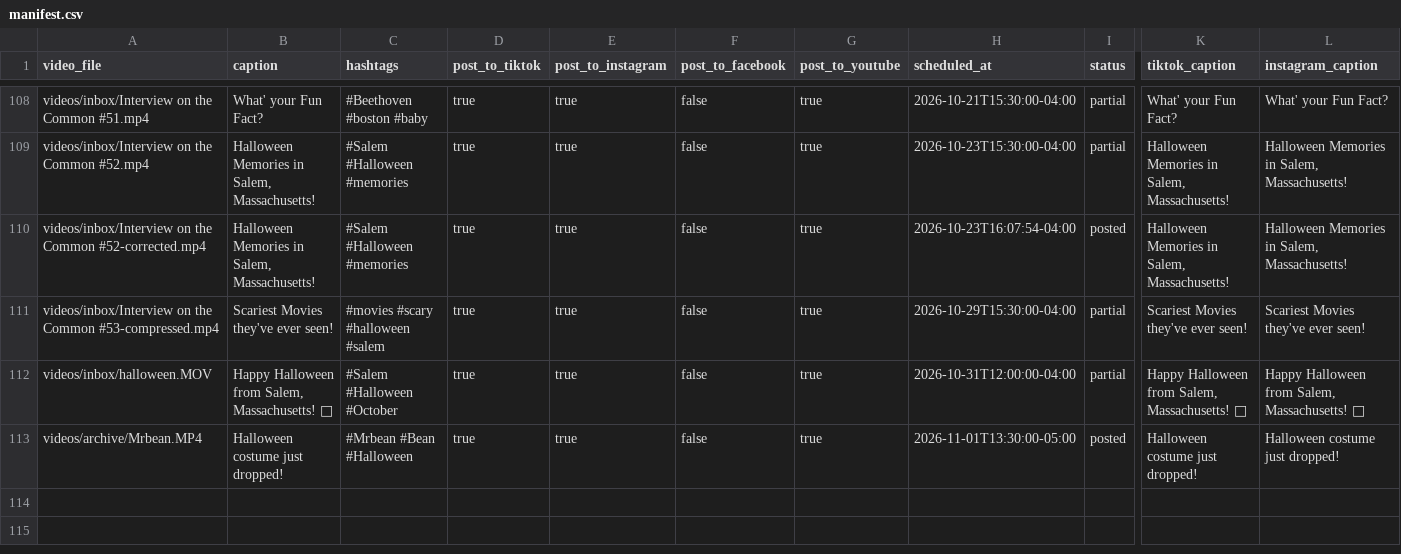
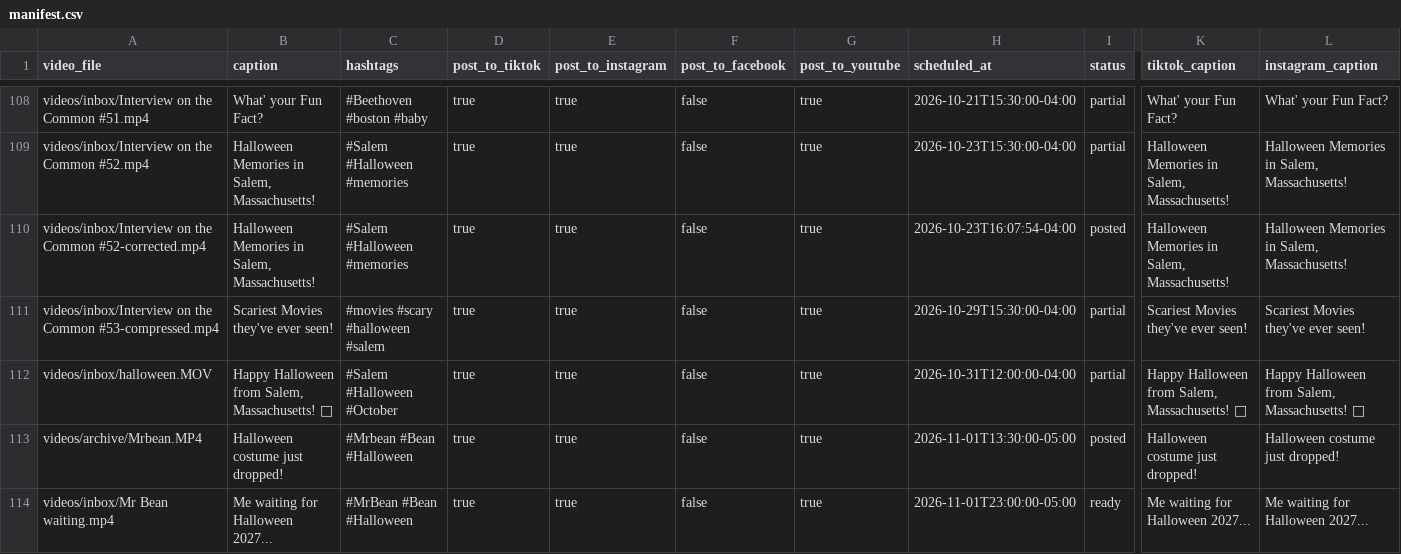
Before and after one commit to davidshapiro13/AutomatedContentUpload, a CSV file: manifests/manifest.csv, drawn as a sheet; only a part is shown, gaps mark what is left out; rows hold the shown columns only; the diff names each change by its address in the sheet, - before the commit and + after, or states it on an @@ line.

Commit message:
Add reel: Mr Bean waiting.mp4 @ 2026-11-01T23:00:00-05:00

```diff
--- a/manifests/manifest.csv
+++ b/manifests/manifest.csv
+row 114: videos/inbox/Mr Bean waiting.mp4 | Me waiting for Halloween 2027... | #MrBean #Bean #Halloween | true | true | false | true | 2026-11-01T23:00:00-05:00 | ready | Me waiting for Halloween 2027... | Me waiting for Halloween 2027...
```
